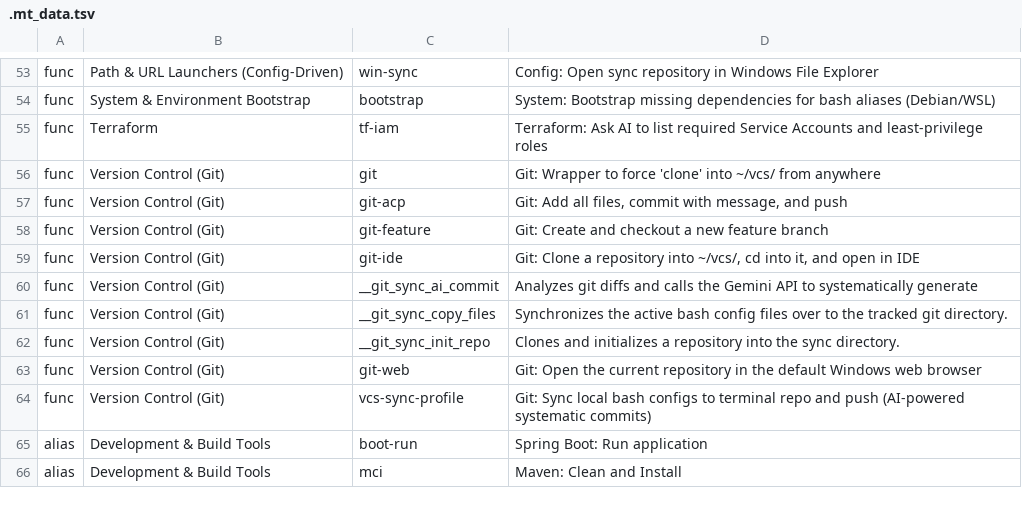
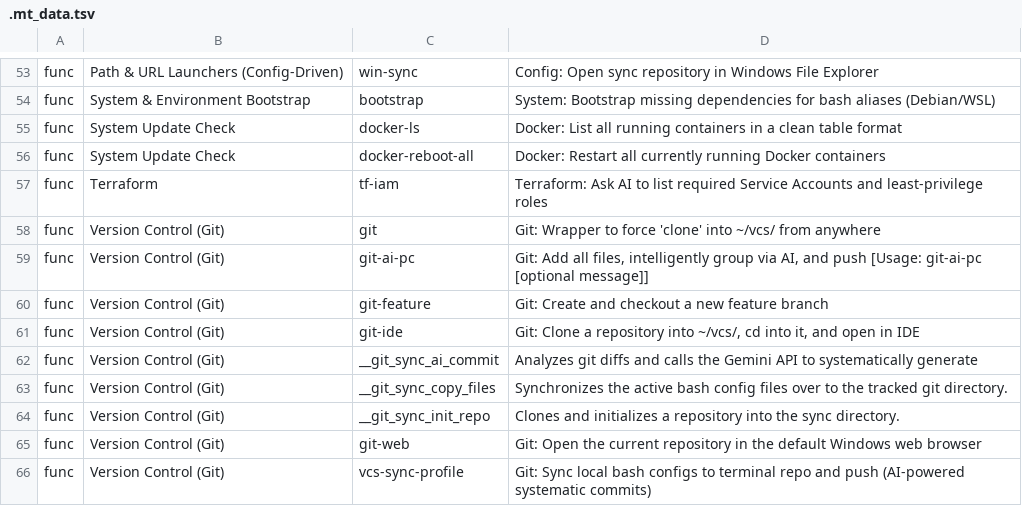
Before and after one commit to MatStacey/gcp-devops-wsl-debian-terminal, a TSV file: .bash.d/.mt_data.tsv, drawn as a sheet; only a part is shown, gaps mark what is left out; the shorter side is filled out with more unchanged rows.

```diff
--- a/.bash.d/.mt_data.tsv
+++ b/.bash.d/.mt_data.tsv
@@ -54,5 +54,7 @@ func	Path & URL Launchers (Config-Driven)	win-sync	Config: Open sync repository
 func	System & Environment Bootstrap	bootstrap	System: Bootstrap missing dependencies for bash aliases (Debian/WSL)
+func	System Update Check	docker-ls	Docker: List all running containers in a clean table format
+func	System Update Check	docker-reboot-all	Docker: Restart all currently running Docker containers
 func	Terraform	tf-iam	Terraform: Ask AI to list required Service Accounts and least-privilege roles
 func	Version Control (Git)	git	Git: Wrapper to force 'clone' into ~/vcs/ from anywhere
-func	Version Control (Git)	git-acp	Git: Add all files, commit with message, and push
+func	Version Control (Git)	git-ai-pc	Git: Add all files, intelligently group via AI, and push [Usage: git-ai-pc [optional message]]
 func	Version Control (Git)	git-feature	Git: Create and checkout a new feature branch
```
Also changed, not shown: 6 other files.
